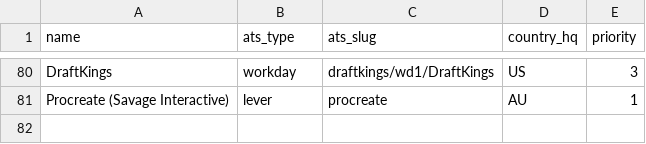
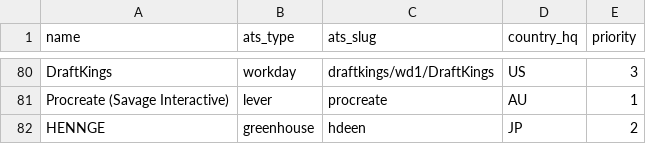
Before and after one commit to tomtomtomdev/Beacon, a CSV file: seeds/companies.csv, drawn as a sheet; only a part is shown, gaps mark what is left out; the diff names each change by its address in the sheet, - before the commit and + after, or states it on an @@ line.

Commit message:
slice-16: seed HENNGE (Greenhouse hdeen, JP) from a LinkedIn lead

```diff
--- a/seeds/companies.csv
+++ b/seeds/companies.csv
+row 82: HENNGE | greenhouse | hdeen | JP | 2
```
Also changed, not shown: 1 other file.
